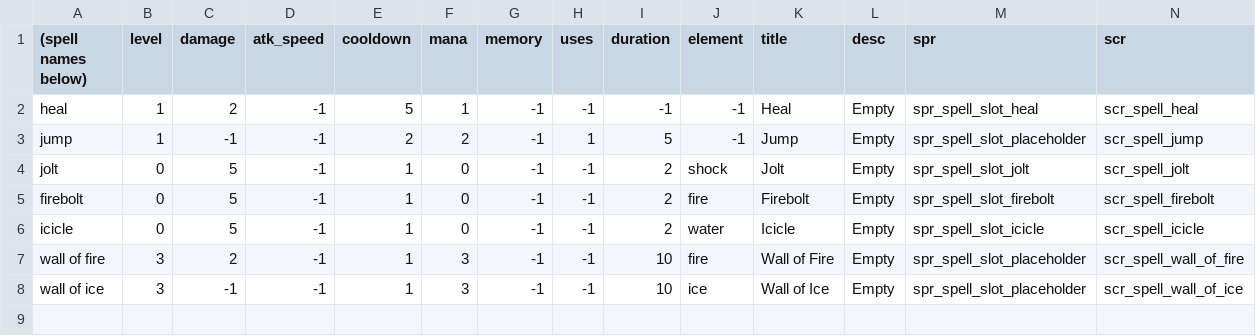
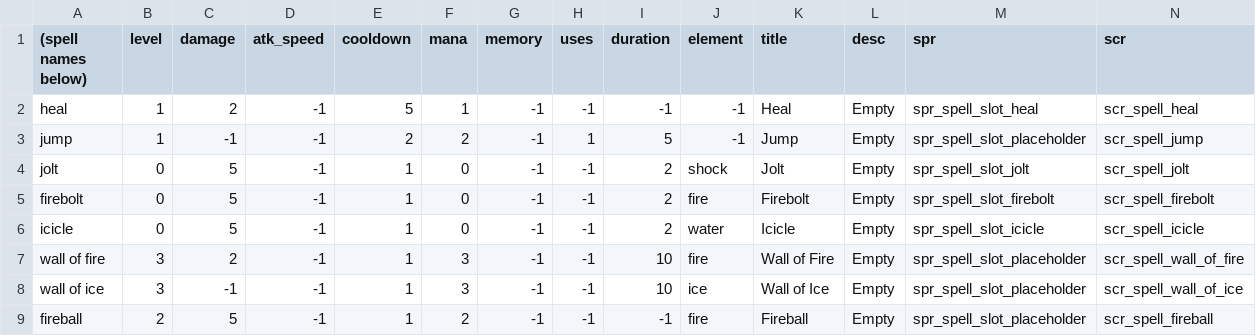
Before and after one commit to Fatcat202/Wizards-Apprentice, a CSV file: Wizards Apprentice/datafiles/spell_data.csv, drawn as a sheet; the diff names each change by its address in the sheet, - before the commit and + after, or states it on an @@ line.

Commit message:
Fireball and scr_pull_spell_data
Added fully implemented fireball spell

Added scr_pull_spell_data for easier creation of spell scripts and usage of data.

```diff
--- a/Wizards Apprentice/datafiles/spell_data.csv
+++ b/Wizards Apprentice/datafiles/spell_data.csv
+row 9: fireball | 2 | 5 | -1 | 1 | 2 | -1 | -1 | -1 | fire | Fireball | Empty | spr_spell_slot_placeholder | scr_spell_fireball
```
Also changed, not shown: 53 other files.
